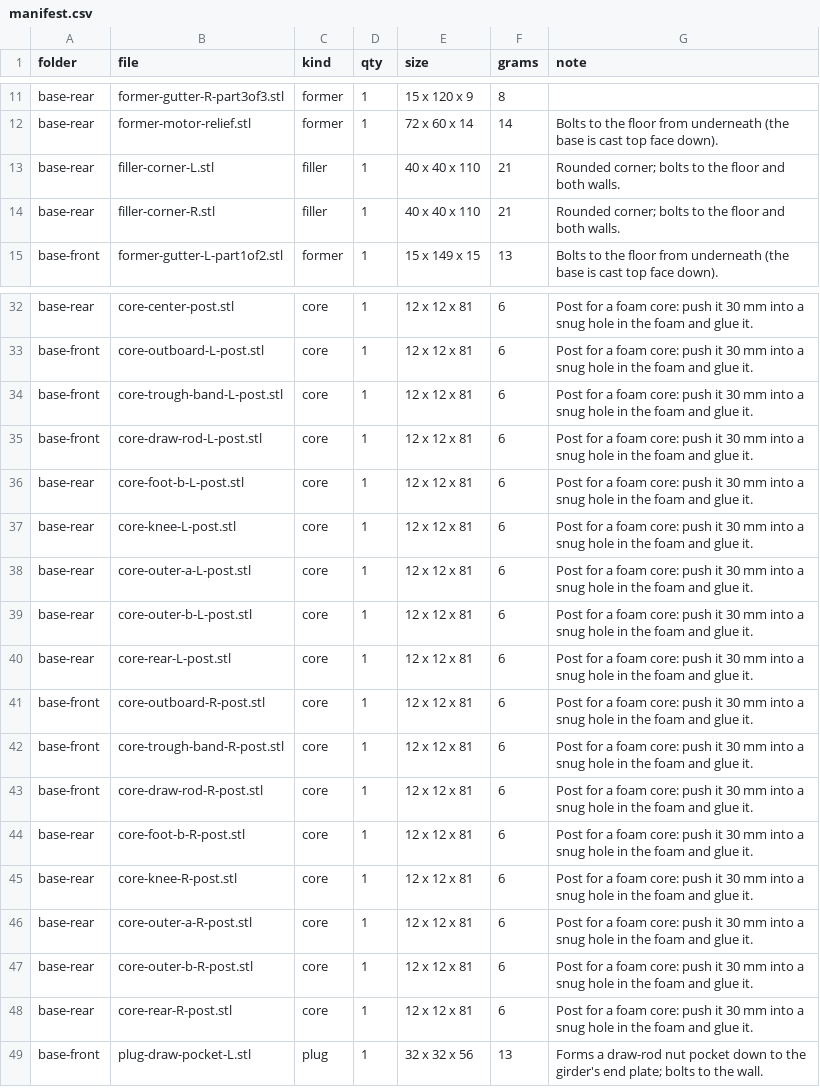
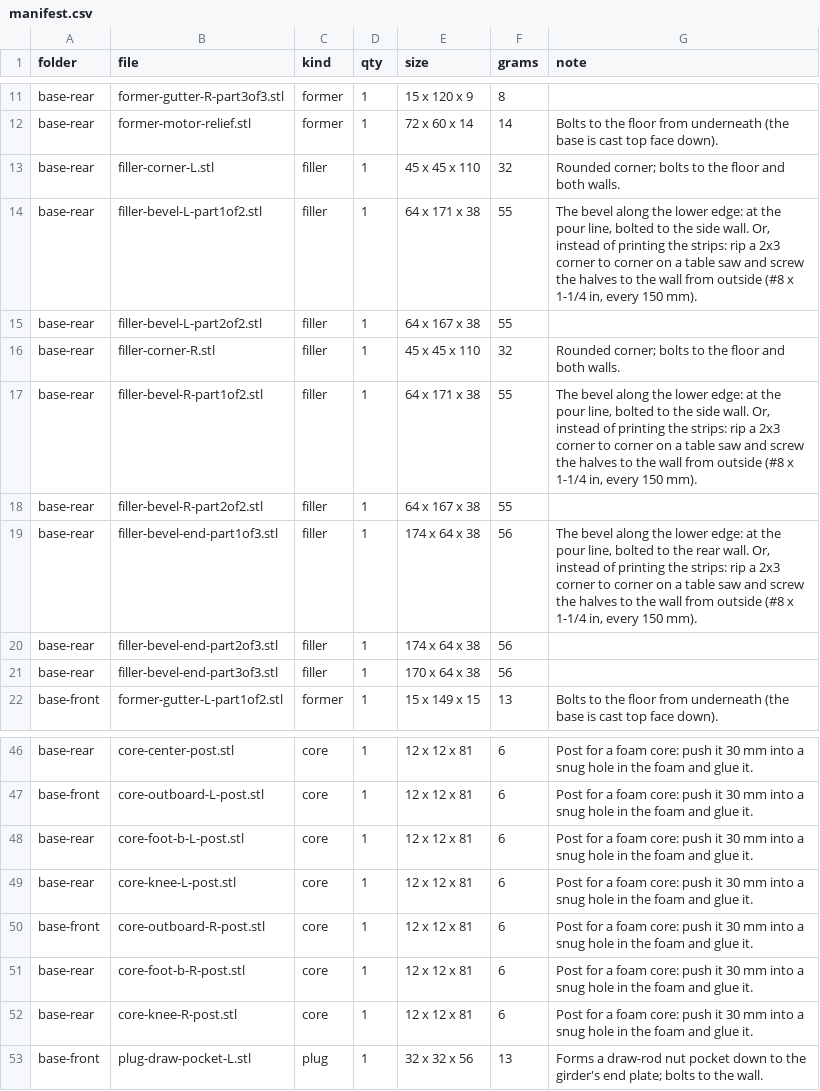
Before and after one commit to nolanstr/diycnc, a CSV file: print/manifest.csv, drawn as a sheet; only a part is shown, gaps mark what is left out; the diff covers the shown part only.

Commit message:
Grit's money into steel, beveled base, raked uprights, frame animations
Plain sand in every casting; the alumina grit becomes an option. The money
goes into steel where the frame bends (analysis/steel_study.py): 3/4 x 5 in
beam face and back bars on 2-1/2 in pipe nipples, and 2 x 2 x 3/16 in tube
for every column. Stiffer than the #16 grit frame for about $45 less.

- The base's lower edge is beveled 1-1/2 x 2-1/2 in all round and the legs
  are tucked in behind it: modes +11-31 %, castings 1 kg lighter. The bevel
  is a ripped 2x3 or printed strips in the mold; five shallow foam cores go.
- The uprights' backs are raked to a foot 40 mm deeper (+1 kg each).
- Frame now 105.2 / 157.2 / 138.2 N/um, modes 150 / 295 / 389 / 398 Hz;
  about 106 kg of castings and 73 kg of steel and hardware.
- analysis/animate.py: deflection and mode-shape GIFs in the README and the
  design notes (pyvista added to environment.yml).
- Cheaper sources for the same parts (local whiting, Bolt Depot B7 rod,
  AliExpress couplers) and docs/1-sourcing/quote-requests.md for the steel,
  aluminum and ACM. Frame core $1,489.86 plus $183.09 add-later.

Model, molds, boards, templates, print files, renders, guides and PDFs follow.

```diff
--- a/print/manifest.csv
+++ b/print/manifest.csv
@@ -12,4 +12,11 @@ base-rear,former-gutter-R-part3of3.stl,former,1,15 x 120 x 9,8,
 base-rear,former-motor-relief.stl,former,1,72 x 60 x 14,14,Bolts to the floor from underneath (the base is cast top face down).
-base-rear,filler-corner-L.stl,filler,1,40 x 40 x 110,21,Rounded corner; bolts to the floor and both walls.
-base-rear,filler-corner-R.stl,filler,1,40 x 40 x 110,21,Rounded corner; bolts to the floor and both walls.
+base-rear,filler-corner-L.stl,filler,1,45 x 45 x 110,32,Rounded corner; bolts to the floor and both walls.
+base-rear,filler-bevel-L-part1of2.stl,filler,1,64 x 171 x 38,55,"The bevel along the lower edge: at the pour line, bolted to the side wall. Or, instead of printing the strips: rip a 2x3 corner to corner on a table saw and screw the halves to the wall from outside (#8 x 1-1/4 in, every 150 mm)."
+base-rear,filler-bevel-L-part2of2.stl,filler,1,64 x 167 x 38,55,
+base-rear,filler-corner-R.stl,filler,1,45 x 45 x 110,32,Rounded corner; bolts to the floor and both walls.
+base-rear,filler-bevel-R-part1of2.stl,filler,1,64 x 171 x 38,55,"The bevel along the lower edge: at the pour line, bolted to the side wall. Or, instead of printing the strips: rip a 2x3 corner to corner on a table saw and screw the halves to the wall from outside (#8 x 1-1/4 in, every 150 mm)."
+base-rear,filler-bevel-R-part2of2.stl,filler,1,64 x 167 x 38,55,
+base-rear,filler-bevel-end-part1of3.stl,filler,1,174 x 64 x 38,56,"The bevel along the lower edge: at the pour line, bolted to the rear wall. Or, instead of printing the strips: rip a 2x3 corner to corner on a table saw and screw the halves to the wall from outside (#8 x 1-1/4 in, every 150 mm)."
+base-rear,filler-bevel-end-part2of3.stl,filler,1,174 x 64 x 38,56,
+base-rear,filler-bevel-end-part3of3.stl,filler,1,170 x 64 x 38,56,
 base-front,former-gutter-L-part1of2.stl,former,1,15 x 149 x 15,13,Bolts to the floor from underneath (the base is cast top face down).
@@ -33,17 +47,7 @@ base-rear,core-center-post.stl,core,1,12 x 12 x 81,6,Post for a foam core: push
 base-front,core-outboard-L-post.stl,core,1,12 x 12 x 81,6,Post for a foam core: push it 30 mm into a snug hole in the foam and glue it.
-base-front,core-trough-band-L-post.stl,core,1,12 x 12 x 81,6,Post for a foam core: push it 30 mm into a snug hole in the foam and glue it.
-base-front,core-draw-rod-L-post.stl,core,1,12 x 12 x 81,6,Post for a foam core: push it 30 mm into a snug hole in the foam and glue it.
 base-rear,core-foot-b-L-post.stl,core,1,12 x 12 x 81,6,Post for a foam core: push it 30 mm into a snug hole in the foam and glue it.
 base-rear,core-knee-L-post.stl,core,1,12 x 12 x 81,6,Post for a foam core: push it 30 mm into a snug hole in the foam and glue it.
-base-rear,core-outer-a-L-post.stl,core,1,12 x 12 x 81,6,Post for a foam core: push it 30 mm into a snug hole in the foam and glue it.
-base-rear,core-outer-b-L-post.stl,core,1,12 x 12 x 81,6,Post for a foam core: push it 30 mm into a snug hole in the foam and glue it.
-base-rear,core-rear-L-post.stl,core,1,12 x 12 x 81,6,Post for a foam core: push it 30 mm into a snug hole in the foam and glue it.
 base-front,core-outboard-R-post.stl,core,1,12 x 12 x 81,6,Post for a foam core: push it 30 mm into a snug hole in the foam and glue it.
-base-front,core-trough-band-R-post.stl,core,1,12 x 12 x 81,6,Post for a foam core: push it 30 mm into a snug hole in the foam and glue it.
-base-front,core-draw-rod-R-post.stl,core,1,12 x 12 x 81,6,Post for a foam core: push it 30 mm into a snug hole in the foam and glue it.
 base-rear,core-foot-b-R-post.stl,core,1,12 x 12 x 81,6,Post for a foam core: push it 30 mm into a snug hole in the foam and glue it.
 base-rear,core-knee-R-post.stl,core,1,12 x 12 x 81,6,Post for a foam core: push it 30 mm into a snug hole in the foam and glue it.
-base-rear,core-outer-a-R-post.stl,core,1,12 x 12 x 81,6,Post for a foam core: push it 30 mm into a snug hole in the foam and glue it.
-base-rear,core-outer-b-R-post.stl,core,1,12 x 12 x 81,6,Post for a foam core: push it 30 mm into a snug hole in the foam and glue it.
-base-rear,core-rear-R-post.stl,core,1,12 x 12 x 81,6,Post for a foam core: push it 30 mm into a snug hole in the foam and glue it.
 base-front,plug-draw-pocket-L.stl,plug,1,32 x 32 x 56,13,Forms a draw-rod nut pocket down to the girder's end plate; bolts to the wall.
```
Also changed, not shown: 7 added rows and 13 edited cells elsewhere in this file, docs/1-sourcing/sourcing.csv, print/sliced.csv, 50 other files.
